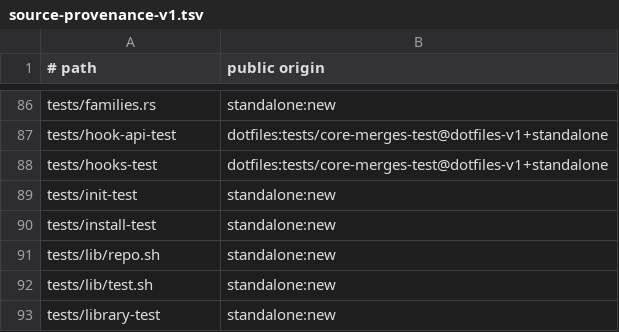
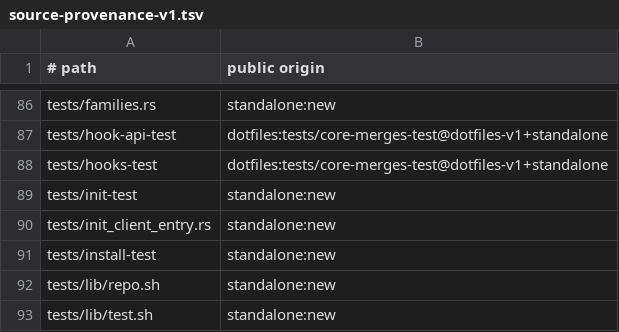
Before and after one commit to cgraf78/dot, a TSV file: docs/source-provenance-v1.tsv, drawn as a sheet; only a part is shown, gaps mark what is left out; the shorter side is filled out with more unchanged rows; the diff names each change by its address in the sheet, - before the commit and + after, or states it on an @@ line.

Commit message:
Port init per-entry publication staging to Rust
Summary

- port the per-entry staging family behind `init_client_entry`,
  part 4 of `lib/dot/init-client.sh` (8 functions):
  `write_private_line`, `entry_stage`, `entry_intent`,
  `stage_claim_file`, `stage_claim_matches`,
  `stage_claim_write`, `stage_claim_only`, and
  `stage_claim_remove`
- fills the gap the transaction (part 1, unmerged), identity
  (part 2, unmerged), and generation (part 3, unmerged) lanes
  left: the mode-600 intent publisher, the
  transaction-derived stage path, the intent validator, and
  the claim lifecycle; the file-generic `_dot_init_error`
  stays unported, absorbed into `Result` like earlier slices
  absorb engine diagnostics
- parity decisions:
  - stage and claim paths concatenate bytes like the shell's
    `$dir/...`, preserving a doubled separator on
    trailing-slash inputs
  - `HOME` and `DOT_INIT_NONCE` cross as explicit parameters;
    `REPLY`-carried outputs return their values, with the
    intent validator returning its six fields as a struct
  - the nine-field intent gate mirrors the shell's `read`
    into ten variables: a tenth empty field from a trailing
    tab passes, and trailing blank lines strip before the
    single-line check
  - unverified writes (unknown claim kind) still publish
    before the trailing gate fails, leaving the marker
    behind like the shell
- add `tests/init_client_entry.rs`: twenty twin-side
  differential tests (63 rows) incl. mode and residue checks,
  the phase accept/reject matrix, the claim forgery matrix,
  and cross-engine interop
- register `tests/init_client_entry.rs` in the source
  provenance inventory

Testing

- `cargo test --locked` green (397 passed, 0 failed,
  47 suites)
- `cargo clippy --locked --all-targets` clean
- `cargo fmt --check` clean
- `RUSTDOCFLAGS='-D missing-docs' cargo doc
  --locked --no-deps` clean
- `bash tests/provenance-test` clean

```diff
--- a/docs/source-provenance-v1.tsv
+++ b/docs/source-provenance-v1.tsv
+row 90: tests/init_client_entry.rs | standalone:new
```
Also changed, not shown: 3 other files.
